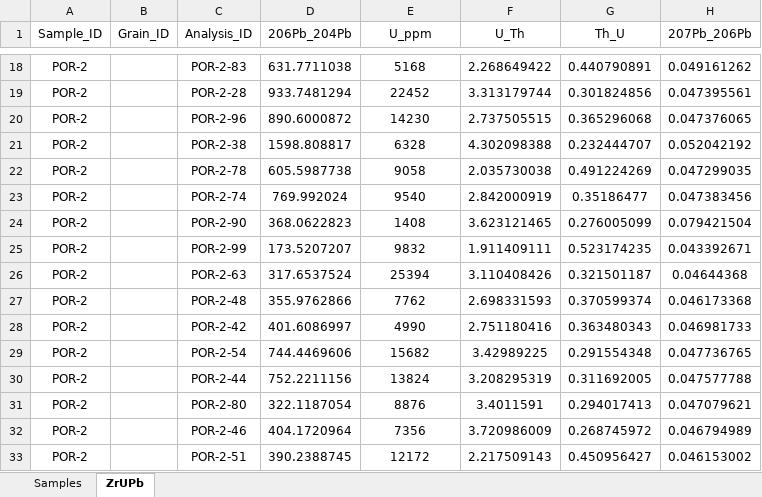
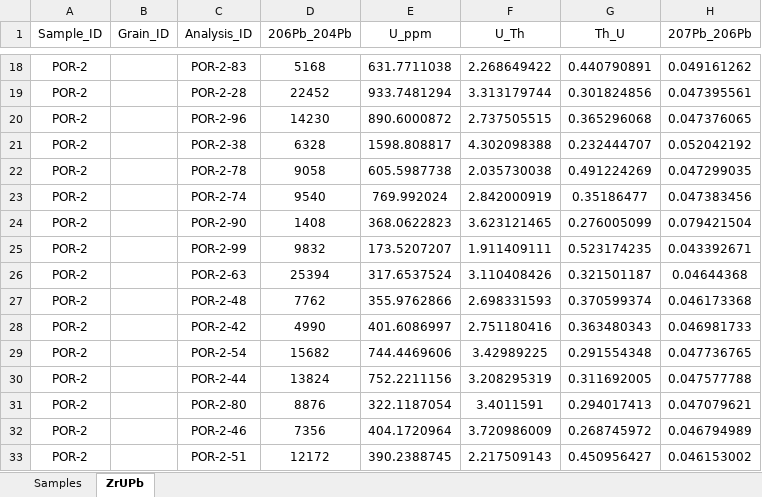
Before and after one commit to grsharman/detritalPy, an Excel workbook: detritalPy/example-data/ExampleDataset_1.xlsx, sheet ZrUPb, drawn as a sheet; only a part is shown, gaps mark what is left out; values as stored, in another font and other column widths than the file's, no borders; conditional formats not drawn; the diff covers the shown part only; the diff names each change by its address in the sheet, - before the commit and + after, or states it on an @@ line.

```diff
--- a/detritalPy/example-data/ExampleDataset_1.xlsx (sheet ZrUPb)
+++ b/detritalPy/example-data/ExampleDataset_1.xlsx (sheet ZrUPb)
-D18 (206Pb_204Pb): 631.7711038
+D18 (206Pb_204Pb): 5168
-E18 (U_ppm): 5168
+E18 (U_ppm): 631.7711038
-D19 (206Pb_204Pb): 933.7481294
+D19 (206Pb_204Pb): 22452
-E19 (U_ppm): 22452
+E19 (U_ppm): 933.7481294
-D20 (206Pb_204Pb): 890.6000872
+D20 (206Pb_204Pb): 14230
-E20 (U_ppm): 14230
+E20 (U_ppm): 890.6000872
-D21 (206Pb_204Pb): 1598.808817
+D21 (206Pb_204Pb): 6328
-E21 (U_ppm): 6328
+E21 (U_ppm): 1598.808817
-D22 (206Pb_204Pb): 605.5987738
+D22 (206Pb_204Pb): 9058
-E22 (U_ppm): 9058
+E22 (U_ppm): 605.5987738
-D23 (206Pb_204Pb): 769.992024
+D23 (206Pb_204Pb): 9540
-E23 (U_ppm): 9540
+E23 (U_ppm): 769.992024
-D24 (206Pb_204Pb): 368.0622823
+D24 (206Pb_204Pb): 1408
-E24 (U_ppm): 1408
+E24 (U_ppm): 368.0622823
-D25 (206Pb_204Pb): 173.5207207
+D25 (206Pb_204Pb): 9832
-E25 (U_ppm): 9832
+E25 (U_ppm): 173.5207207
-D26 (206Pb_204Pb): 317.6537524
+D26 (206Pb_204Pb): 25394
-E26 (U_ppm): 25394
+E26 (U_ppm): 317.6537524
-D27 (206Pb_204Pb): 355.9762866
+D27 (206Pb_204Pb): 7762
-E27 (U_ppm): 7762
+E27 (U_ppm): 355.9762866
-D28 (206Pb_204Pb): 401.6086997
+D28 (206Pb_204Pb): 4990
-E28 (U_ppm): 4990
+E28 (U_ppm): 401.6086997
-D29 (206Pb_204Pb): 744.4469606
+D29 (206Pb_204Pb): 15682
-E29 (U_ppm): 15682
+E29 (U_ppm): 744.4469606
-D30 (206Pb_204Pb): 752.2211156
+D30 (206Pb_204Pb): 13824
-E30 (U_ppm): 13824
+E30 (U_ppm): 752.2211156
-D31 (206Pb_204Pb): 322.1187054
+D31 (206Pb_204Pb): 8876
-E31 (U_ppm): 8876
+E31 (U_ppm): 322.1187054
-D32 (206Pb_204Pb): 404.1720964
+D32 (206Pb_204Pb): 7356
-E32 (U_ppm): 7356
+E32 (U_ppm): 404.1720964
-D33 (206Pb_204Pb): 390.2388745
+D33 (206Pb_204Pb): 12172
-E33 (U_ppm): 12172
+E33 (U_ppm): 390.2388745
```
Also changed, not shown: 1146 edited cells elsewhere in this sheet, 4 other files.
